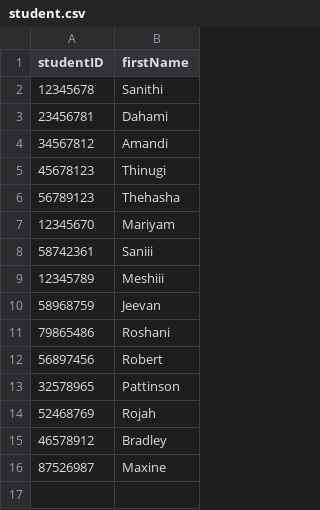
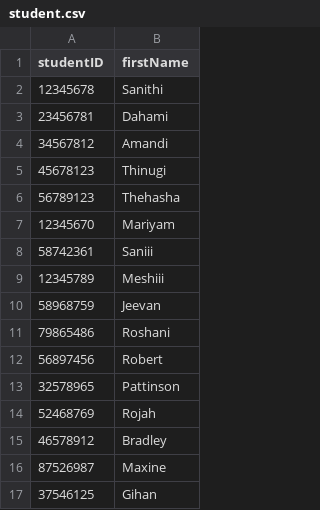
Before and after one commit to methasha20250805/LibrarySystem.py, a CSV file: student.csv, drawn as a sheet.

Commit message:
testing

```diff
--- a/student.csv
+++ b/student.csv
@@ -16 +16,2 @@ studentID,firstName
 87526987,Maxine
+37546125,Gihan
```
